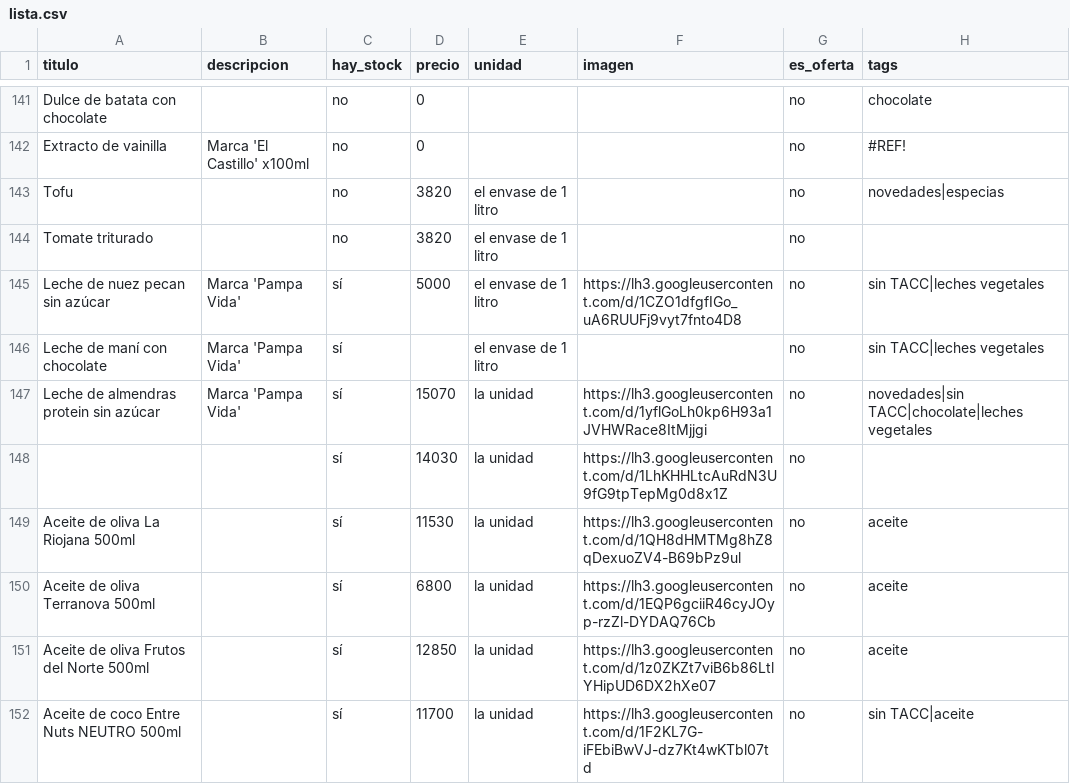
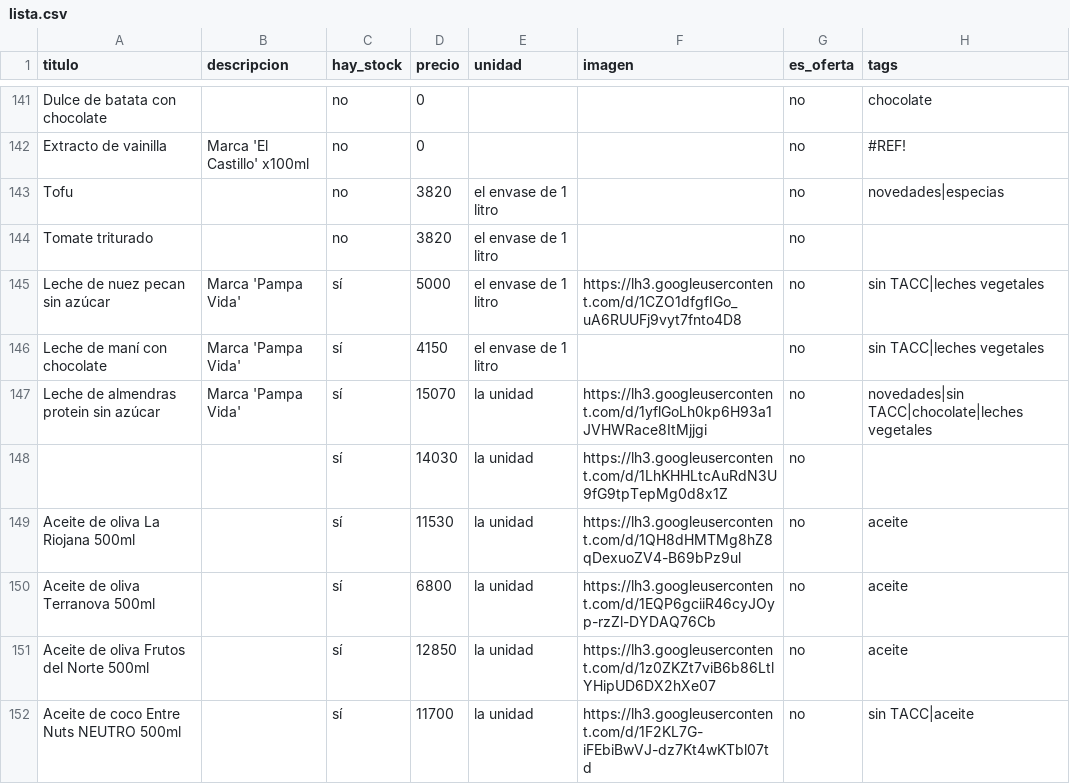
Before and after one commit to dietetica/productos, a CSV file: lista.csv, drawn as a sheet; only a part is shown, gaps mark what is left out.

Commit message:
Actualización automática de productos

```diff
--- a/lista.csv
+++ b/lista.csv
@@ -145,3 +145,3 @@ Tomate triturado,,no,3820,el envase de 1 litro,,no,
 Leche de nuez pecan sin azúcar,Marca 'Pampa Vida',sí,5000,el envase de 1 litro,https://lh3.googleusercontent.com/d/1CZO1dfgfIGo_uA6RUUFj9vyt7fnto4D8,no,sin TACC|leches vegetales
-Leche de maní con chocolate,Marca 'Pampa Vida',sí,,el envase de 1 litro,,no,sin TACC|leches vegetales
+Leche de maní con chocolate,Marca 'Pampa Vida',sí,4150,el envase de 1 litro,,no,sin TACC|leches vegetales
 Leche de almendras protein sin azúcar,Marca 'Pampa Vida',sí,15070,la unidad,https://lh3.googleusercontent.com/d/1yflGoLh0kp6H93a1JVHWRace8ItMjjgi,no,novedades|sin TACC|chocolate|leches vegetales
```
